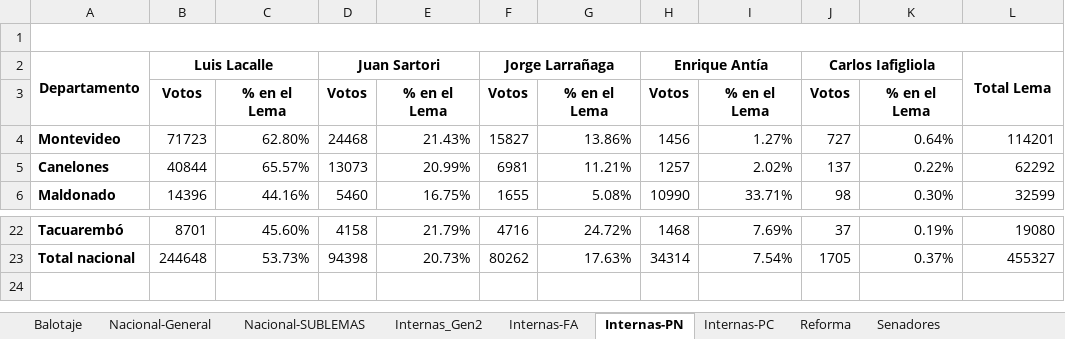
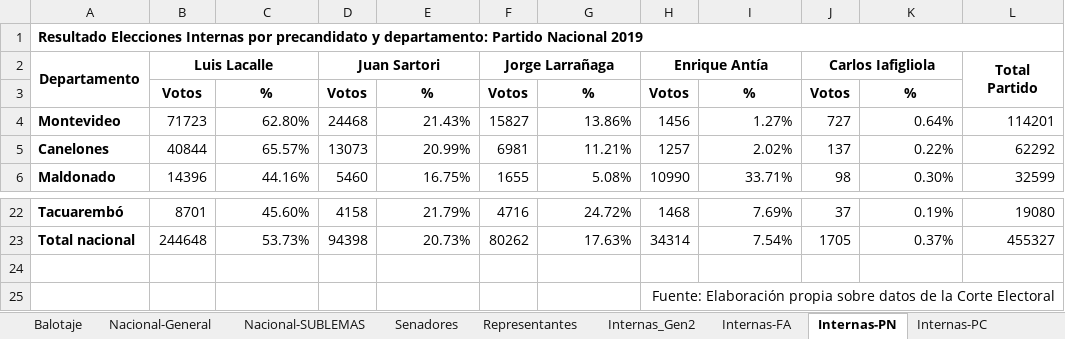
Before and after one commit to Fedeayl/Libro-Elecciones, an Excel workbook: Resultados.xlsx, sheet Internas-PN, drawn as a sheet; only a part is shown, gaps mark what is left out; values as stored, in another font and other column widths than the file's, no borders; the diff names each change by its address in the sheet, - before the commit and + after, or states it on an @@ line.

```diff
--- a/Resultados.xlsx (sheet Internas-PN)
+++ b/Resultados.xlsx (sheet Internas-PN)
@@ sheet tab order changed: Balotaje | Nacional-General | Nacional-SUBLEMAS | Senadores | Representantes | Internas_Gen2 | Internas-FA | Internas-PN | Internas-PC @@
-A1: (empty)
+A1: Resultado Elecciones Internas por precandidato y departamento: Partido Nacional 2019
-L2: Total Lema
+L2: Total Partido
-C3: % en el Lema
+C3: %
-E3: % en el Lema
+E3: %
-G3: % en el Lema
+G3: %
-I3: % en el Lema
+I3: %
-K3: % en el Lema
+K3: %
+row 24: (empty)
+row 25:  |  |  |  |  |  |  | Fuente: Elaboración propia sobre datos de la Corte Electoral
```
Also changed, not shown: sheet Nacional-General, sheet Nacional-SUBLEMAS, sheet Internas_Gen2, sheet Internas-FA, sheet Balotaje, sheet Internas-PC, 3 more sheets, formulas that keep their value, 1 other file.
